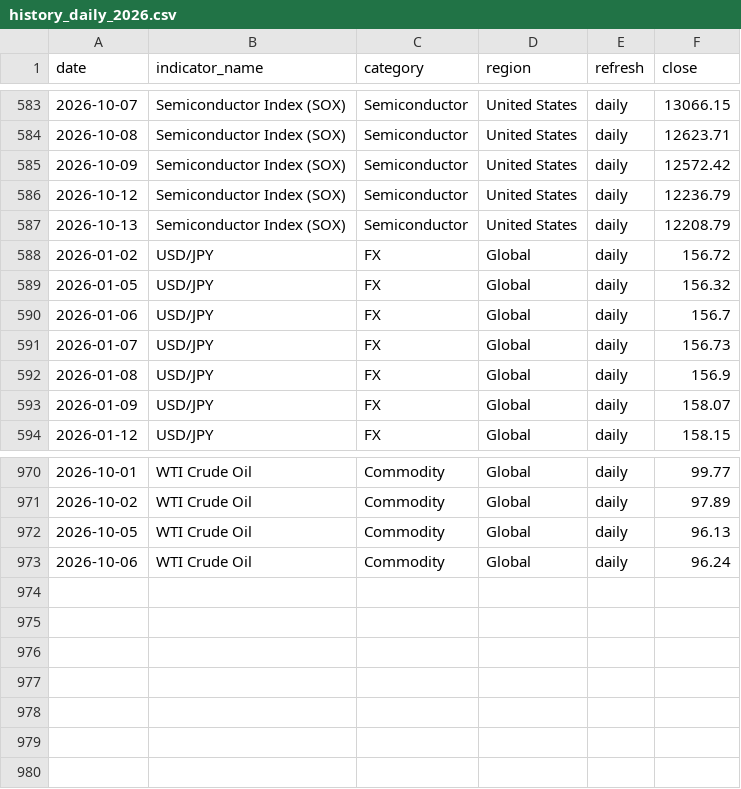
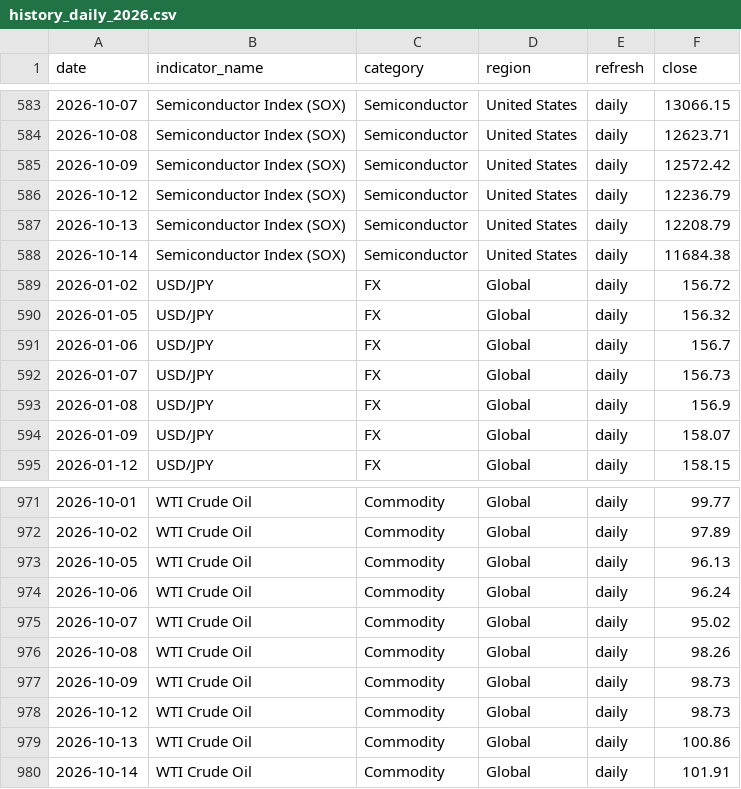
Before and after one commit to tomoki1982/Trend-Analysis, a CSV file: data/history_daily_2026.csv, drawn as a sheet; only a part is shown, gaps mark what is left out.

```diff
--- a/data/history_daily_2026.csv
+++ b/data/history_daily_2026.csv
@@ -587,2 +587,3 @@
 2026-10-13,Semiconductor Index (SOX),Semiconductor,United States,daily,12208.79
+2026-10-14,Semiconductor Index (SOX),Semiconductor,United States,daily,11684.38
 2026-01-02,USD/JPY,FX,Global,daily,156.72
@@ -973 +974,7 @@
 2026-10-06,WTI Crude Oil,Commodity,Global,daily,96.24
+2026-10-07,WTI Crude Oil,Commodity,Global,daily,95.02
+2026-10-08,WTI Crude Oil,Commodity,Global,daily,98.26
+2026-10-09,WTI Crude Oil,Commodity,Global,daily,98.73
+2026-10-12,WTI Crude Oil,Commodity,Global,daily,98.73
+2026-10-13,WTI Crude Oil,Commodity,Global,daily,100.86
+2026-10-14,WTI Crude Oil,Commodity,Global,daily,101.91
```
Also changed, not shown: data/latest_snapshot.csv.
